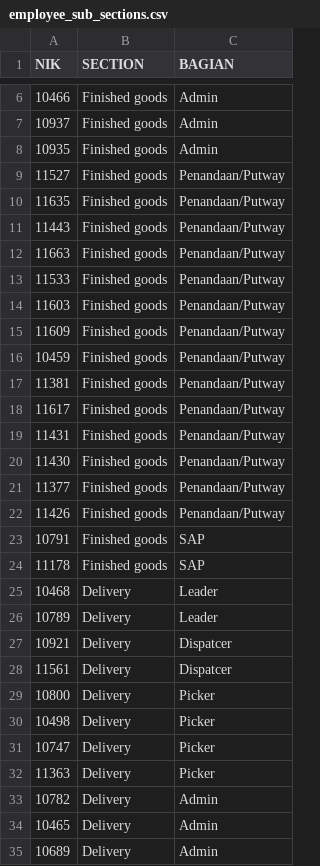
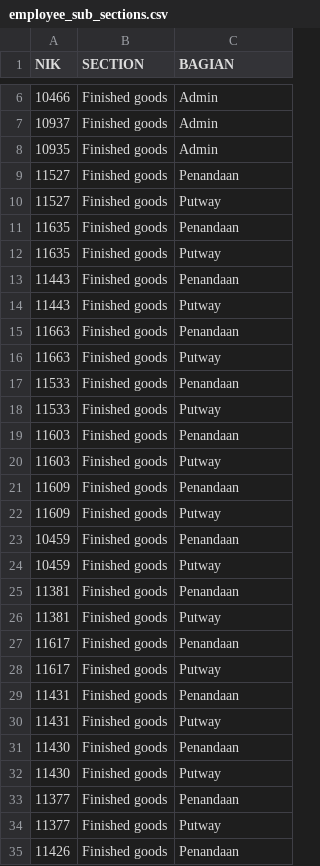
Before and after one commit to uglysquid27/logiApp, a CSV file: database/seeders/data/employee_sub_sections.csv, drawn as a sheet; only a part is shown, gaps mark what is left out; the shorter side is filled out with more unchanged rows; the diff covers the shown part only.

```diff
--- a/database/seeders/data/employee_sub_sections.csv
+++ b/database/seeders/data/employee_sub_sections.csv
@@ -8,15 +8,28 @@ NIK,SECTION,BAGIAN
 10935,Finished goods,Admin
-11527,Finished goods,Penandaan/Putway
-11635,Finished goods,Penandaan/Putway
-11443,Finished goods,Penandaan/Putway
-11663,Finished goods,Penandaan/Putway
-11533,Finished goods,Penandaan/Putway
-11603,Finished goods,Penandaan/Putway
-11609,Finished goods,Penandaan/Putway
-10459,Finished goods,Penandaan/Putway
-11381,Finished goods,Penandaan/Putway
-11617,Finished goods,Penandaan/Putway
-11431,Finished goods,Penandaan/Putway
-11430,Finished goods,Penandaan/Putway
-11377,Finished goods,Penandaan/Putway
-11426,Finished goods,Penandaan/Putway
+11527,Finished goods,Penandaan
+11527,Finished goods,Putway
+11635,Finished goods,Penandaan
+11635,Finished goods,Putway
+11443,Finished goods,Penandaan
+11443,Finished goods,Putway
+11663,Finished goods,Penandaan
+11663,Finished goods,Putway
+11533,Finished goods,Penandaan
+11533,Finished goods,Putway
+11603,Finished goods,Penandaan
+11603,Finished goods,Putway
+11609,Finished goods,Penandaan
+11609,Finished goods,Putway
+10459,Finished goods,Penandaan
+10459,Finished goods,Putway
+11381,Finished goods,Penandaan
+11381,Finished goods,Putway
+11617,Finished goods,Penandaan
+11617,Finished goods,Putway
+11431,Finished goods,Penandaan
+11431,Finished goods,Putway
+11430,Finished goods,Penandaan
+11430,Finished goods,Putway
+11377,Finished goods,Penandaan
+11377,Finished goods,Putway
+11426,Finished goods,Penandaan
```
Also changed, not shown: 8 added rows and 7 edited cells elsewhere in this file, 10 other files.
